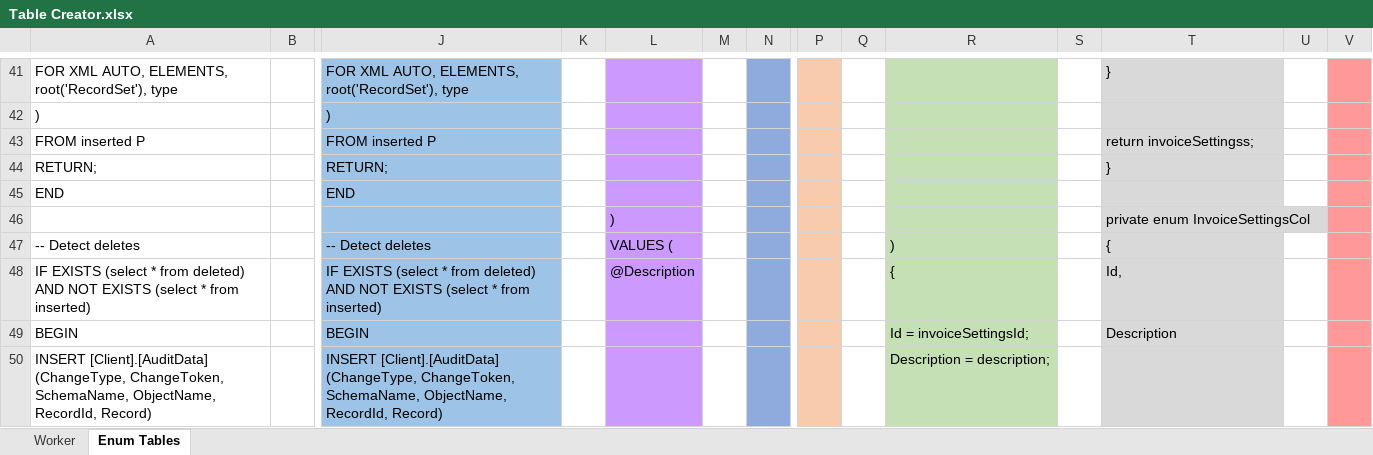
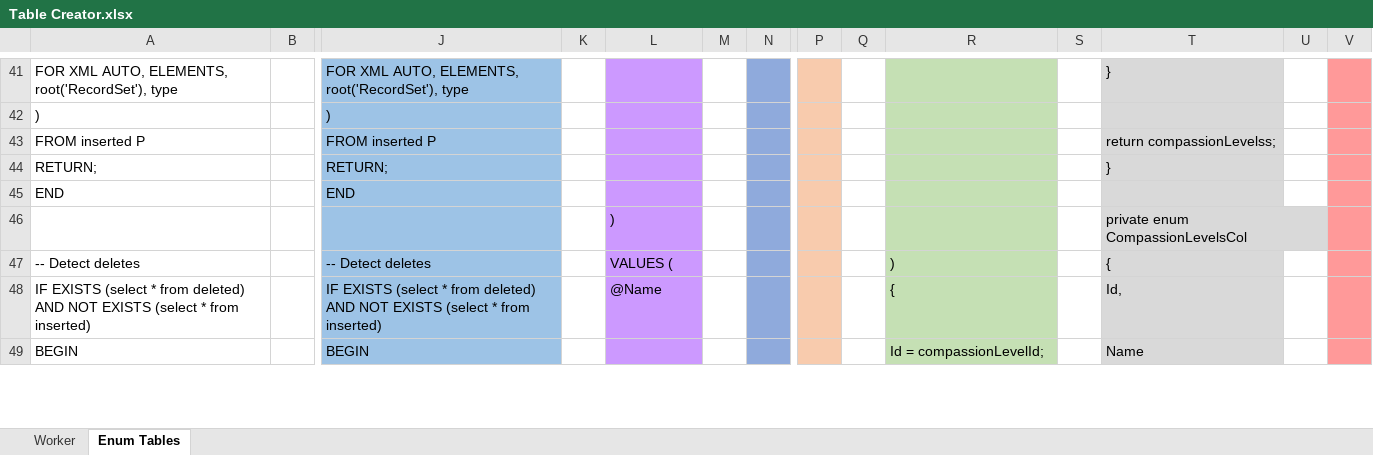
Before and after one commit to dangerworm/DungeonsAndDragons, an Excel workbook: Table Creator.xlsx, sheet Enum Tables, drawn as a sheet; only a part is shown, gaps mark what is left out; values as stored, in another font and other column widths than the file's, no borders; removed rows and columns are numbered as before the commit, all else as after; rows hold the shown columns only; the diff covers the shown part only; the diff names each change by its address in the sheet, - before the commit and + after, or states it on an @@ line.

Commit message:
Reconfigured some of the tables and added initial data

```diff
--- a/Table Creator.xlsx (sheet Enum Tables)
+++ b/Table Creator.xlsx (sheet Enum Tables)
-T43: return invoiceSettingss;
+T43: return compassionLevelss;
-T46: private enum InvoiceSettingsCol
+T46: private enum CompassionLevelsCol
-L48: @Description
+L48: @Name
-R49: Id = invoiceSettingsId;
+R49: Id = compassionLevelId;
-T49: Description
+T49: Name
-row 50: INSERT [Client].[AuditData] (ChangeType, ChangeToken, SchemaName, ObjectName, RecordId, Record) |  | INSERT [Client].[AuditData] (ChangeType, ChangeToken, SchemaName, ObjectName, RecordId, Record) |  |  |  |  |  |  | Description = description;
```
Also changed, not shown: 5 added rows, 4 removed rows and 68 edited cells elsewhere in this sheet, sheet Worker, hidden cells, 30 other files.
